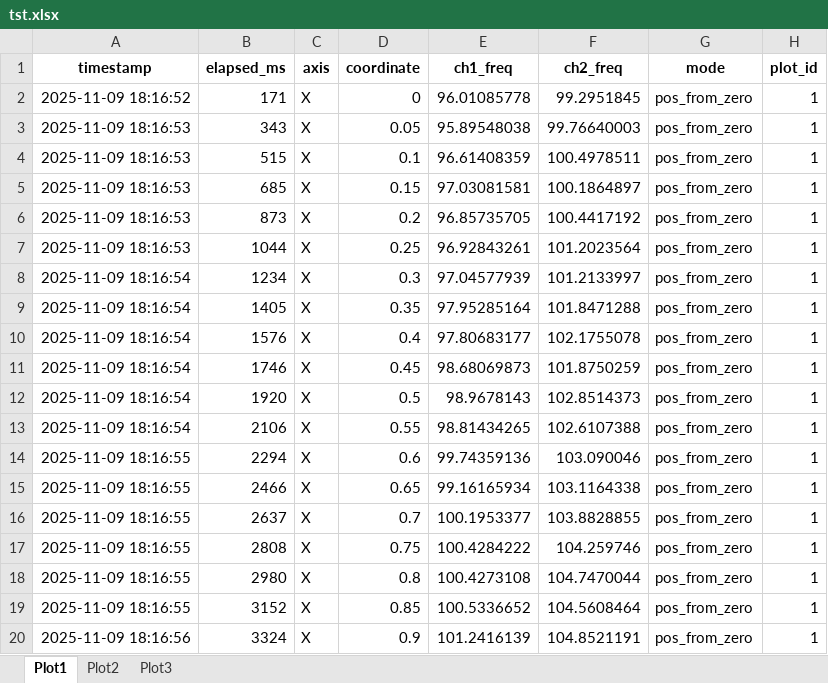
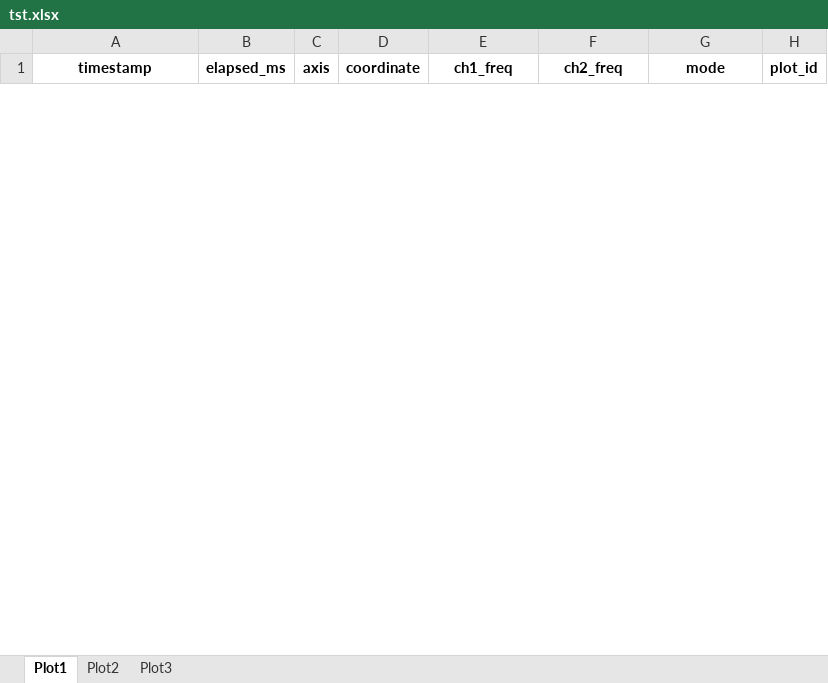
Before and after one commit to SargisH2/MotionFreq-Lab, an Excel workbook: tst.xlsx, sheet Plot1, drawn as a sheet; only a part is shown; values as stored, in another font and other column widths than the file's, no borders; removed rows and columns are numbered as before the commit, all else as after; the diff covers the shown part only; the diff names each change by its address in the sheet, - before the commit and + after, or states it on an @@ line.

```diff
--- a/tst.xlsx (sheet Plot1)
+++ b/tst.xlsx (sheet Plot1)
-row 2: 2025-11-09 18:16:52 | 171 | X | 0 | 96.01085778 | 99.2951845 | pos_from_zero | 1
-row 3: 2025-11-09 18:16:53 | 343 | X | 0.05 | 95.89548038 | 99.76640003 | pos_from_zero | 1
-row 4: 2025-11-09 18:16:53 | 515 | X | 0.1 | 96.61408359 | 100.4978511 | pos_from_zero | 1
-row 5: 2025-11-09 18:16:53 | 685 | X | 0.15 | 97.03081581 | 100.1864897 | pos_from_zero | 1
-row 6: 2025-11-09 18:16:53 | 873 | X | 0.2 | 96.85735705 | 100.4417192 | pos_from_zero | 1
-row 7: 2025-11-09 18:16:53 | 1044 | X | 0.25 | 96.92843261 | 101.2023564 | pos_from_zero | 1
-row 8: 2025-11-09 18:16:54 | 1234 | X | 0.3 | 97.04577939 | 101.2133997 | pos_from_zero | 1
-row 9: 2025-11-09 18:16:54 | 1405 | X | 0.35 | 97.95285164 | 101.8471288 | pos_from_zero | 1
-row 10: 2025-11-09 18:16:54 | 1576 | X | 0.4 | 97.80683177 | 102.1755078 | pos_from_zero | 1
-row 11: 2025-11-09 18:16:54 | 1746 | X | 0.45 | 98.68069873 | 101.8750259 | pos_from_zero | 1
-row 12: 2025-11-09 18:16:54 | 1920 | X | 0.5 | 98.9678143 | 102.8514373 | pos_from_zero | 1
-row 13: 2025-11-09 18:16:54 | 2106 | X | 0.55 | 98.81434265 | 102.6107388 | pos_from_zero | 1
-row 14: 2025-11-09 18:16:55 | 2294 | X | 0.6 | 99.74359136 | 103.090046 | pos_from_zero | 1
-row 15: 2025-11-09 18:16:55 | 2466 | X | 0.65 | 99.16165934 | 103.1164338 | pos_from_zero | 1
-row 16: 2025-11-09 18:16:55 | 2637 | X | 0.7 | 100.1953377 | 103.8828855 | pos_from_zero | 1
-row 17: 2025-11-09 18:16:55 | 2808 | X | 0.75 | 100.4284222 | 104.259746 | pos_from_zero | 1
-row 18: 2025-11-09 18:16:55 | 2980 | X | 0.8 | 100.4273108 | 104.7470044 | pos_from_zero | 1
-row 19: 2025-11-09 18:16:55 | 3152 | X | 0.85 | 100.5336652 | 104.5608464 | pos_from_zero | 1
-row 20: 2025-11-09 18:16:56 | 3324 | X | 0.9 | 101.2416139 | 104.8521191 | pos_from_zero | 1
```
Also changed, not shown: 1 added row and 12 removed rows elsewhere in this sheet, sheet Plot3, sheet Plot2, 3 other files.
